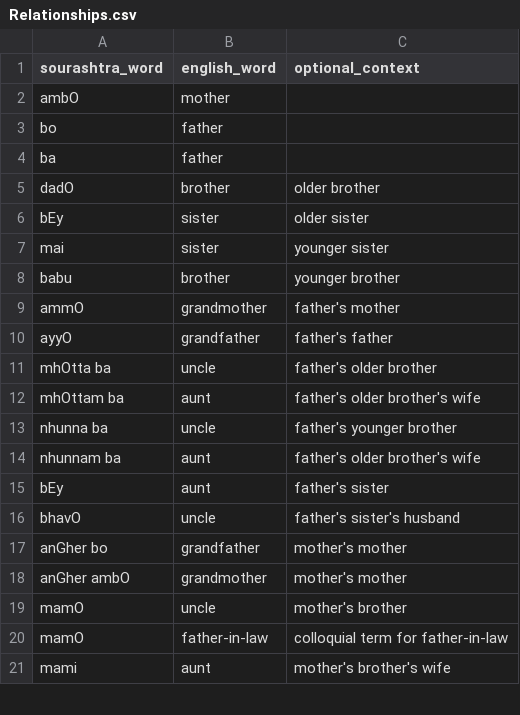
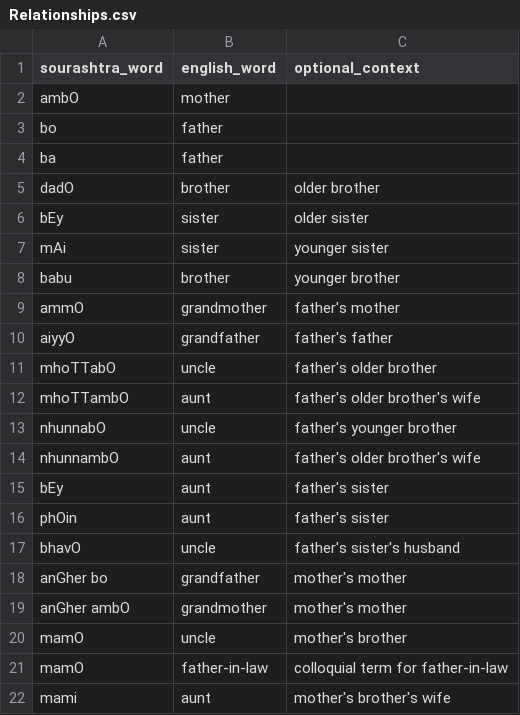
Before and after one commit to pepe454/joman-dictionary, a CSV file: words/Relationships.csv, drawn as a sheet; only a part is shown; the diff covers the shown part only.

Commit message:
Adding more words

```diff
--- a/words/Relationships.csv
+++ b/words/Relationships.csv
@@ -6,11 +6,12 @@ dadO,brother,older brother
 bEy,sister,older sister
-mai,sister,younger sister
+mAi,sister,younger sister
 babu,brother,younger brother
 ammO,grandmother,father's mother
-ayyO,grandfather,father's father
-mhOtta ba,uncle,father's older brother
-mhOttam ba,aunt,father's older brother's wife
-nhunna ba,uncle,father's younger brother
-nhunnam ba,aunt,father's older brother's wife
+aiyyO,grandfather,father's father
+mhoTTabO,uncle,father's older brother
+mhoTTambO,aunt,father's older brother's wife
+nhunnabO,uncle,father's younger brother
+nhunnambO,aunt,father's older brother's wife
 bEy,aunt,father's sister
+phOin,aunt,father's sister
 bhavO,uncle,father's sister's husband
```
Also changed, not shown: 13 added rows and 4 edited cells elsewhere in this file, words/Verbs.csv, 3 other files.
